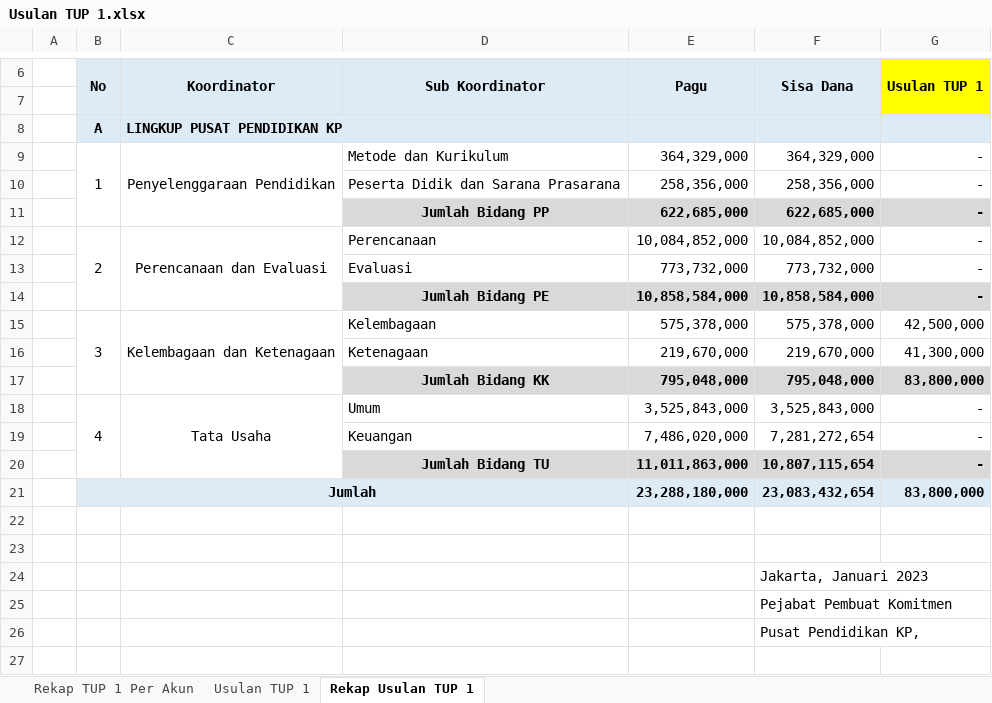
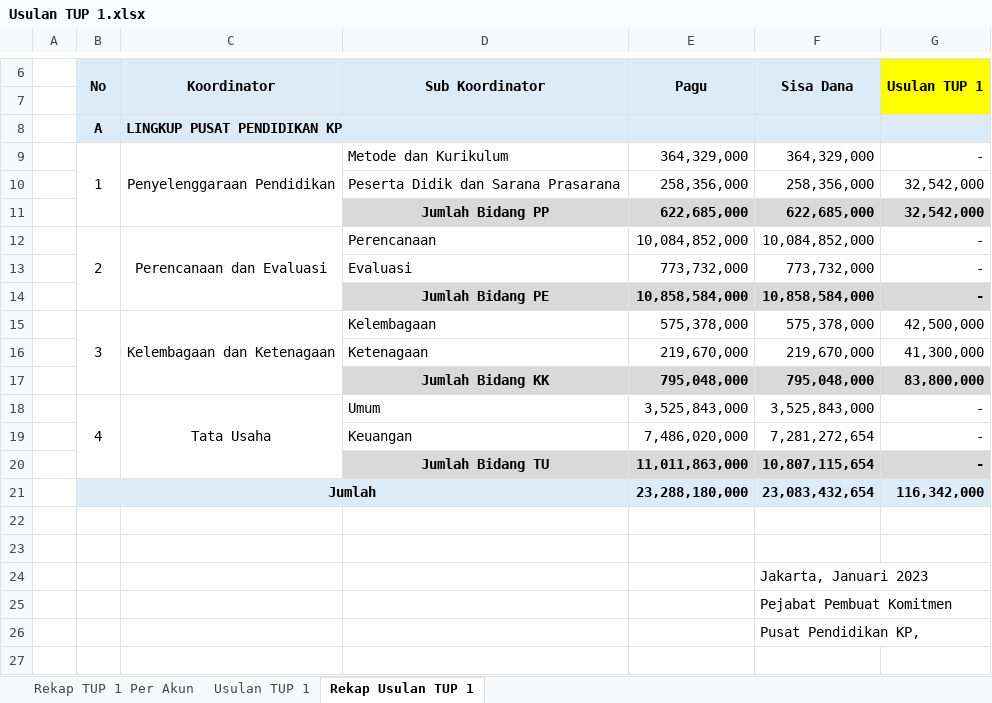
Before and after one commit to edimistiono/TA.2023, an Excel workbook: TUP/TUP 1/Usulan TUP 1.xlsx, sheet Rekap Usulan TUP 1, drawn as a sheet; only a part is shown, gaps mark what is left out; values as stored, in another font and other column widths than the file's, no borders; charts and pictures not drawn; the diff names each change by its address in the sheet, - before the commit and + after, or states it on an @@ line.

```diff
--- a/TUP/TUP 1/Usulan TUP 1.xlsx (sheet Rekap Usulan TUP 1)
+++ b/TUP/TUP 1/Usulan TUP 1.xlsx (sheet Rekap Usulan TUP 1)
-G10:G11 (Usulan TUP 1): -
+G10:G11 (Usulan TUP 1): 32,542,000
-G21 (Usulan TUP 1): 83,800,000
+G21 (Usulan TUP 1): 116,342,000
```
Also changed, not shown: sheet Usulan TUP 1, sheet Rekap TUP 1 Per Akun, charts or pictures.
